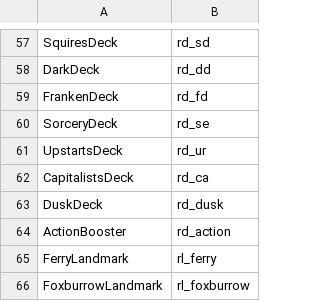
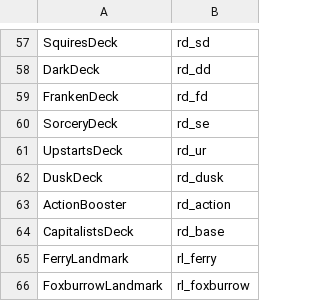
Before and after one commit to guarantee418/haunt-roll-fail, a TSV file: haunt-roll-fail/webp2/lfg/emoji/icons.tsv, drawn as a sheet; only a part is shown, gaps mark what is left out; removed rows and columns are numbered as before the commit, all else as after; the diff names each change by its address in the sheet, - before the commit and + after, or states it on an @@ line.

```diff
--- a/haunt-roll-fail/webp2/lfg/emoji/icons.tsv
+++ b/haunt-roll-fail/webp2/lfg/emoji/icons.tsv
-row 62: CapitalistsDeck | rd_ca
+row 64: CapitalistsDeck | rd_base
```
Also changed, not shown: 3 other files.
